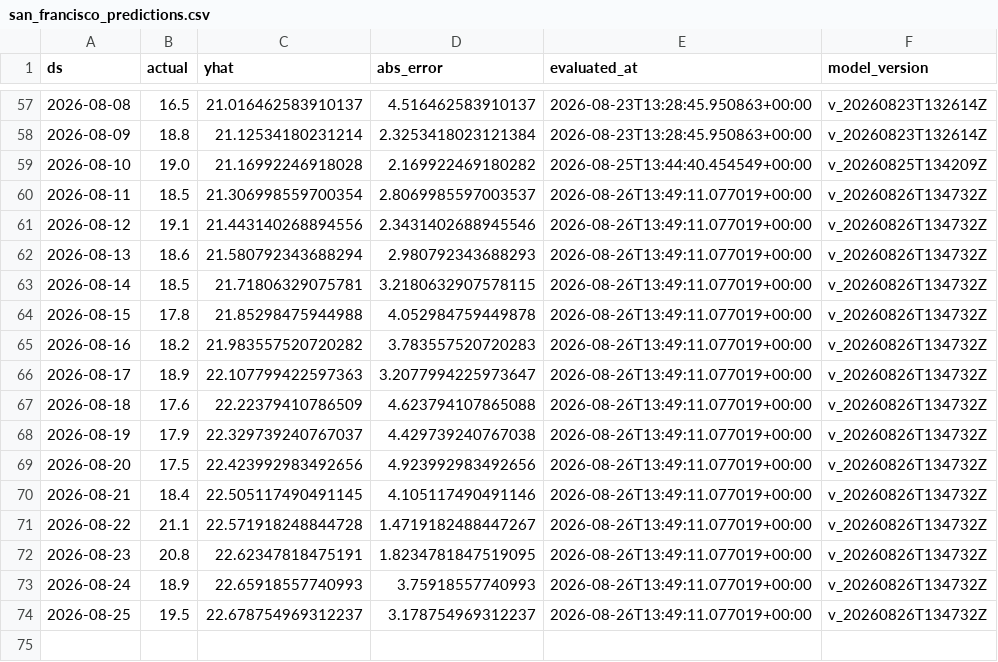
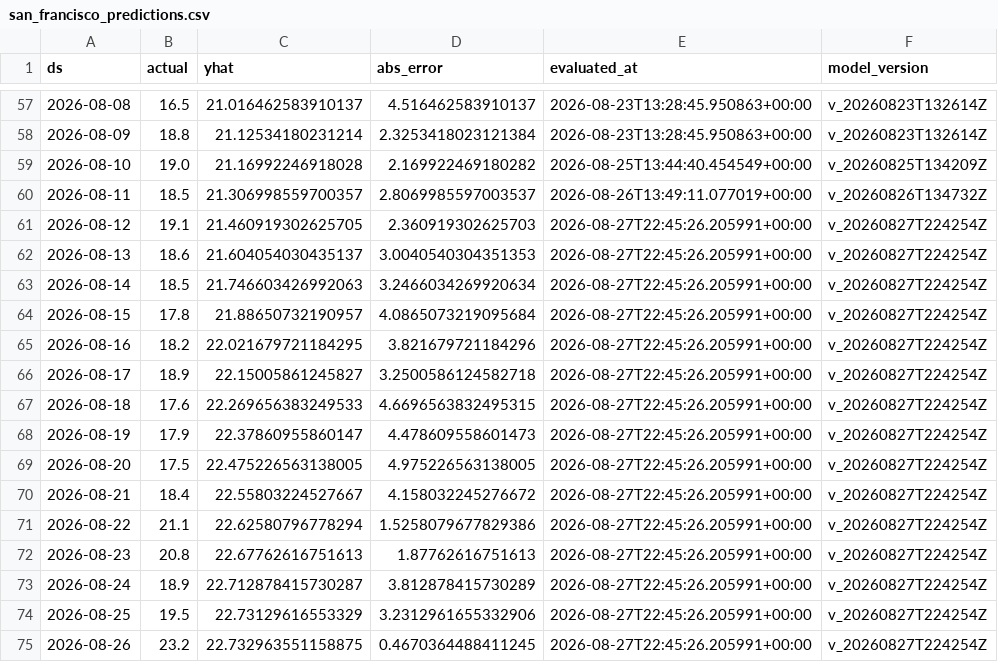
Before and after one commit to rohanc27/weather-forecast-mlops, a CSV file: monitoring/san_francisco_predictions.csv, drawn as a sheet; only a part is shown, gaps mark what is left out.

```diff
--- a/monitoring/san_francisco_predictions.csv
+++ b/monitoring/san_francisco_predictions.csv
@@ -59,16 +59,17 @@ ds,actual,yhat,abs_error,evaluated_at,model_version
 2026-08-10,19.0,21.16992246918028,2.169922469180282,2026-08-25T13:44:40.454549+00:00,v_20260825T134209Z
-2026-08-11,18.5,21.306998559700354,2.8069985597003537,2026-08-26T13:49:11.077019+00:00,v_20260826T134732Z
-2026-08-12,19.1,21.443140268894556,2.3431402688945546,2026-08-26T13:49:11.077019+00:00,v_20260826T134732Z
-2026-08-13,18.6,21.580792343688294,2.980792343688293,2026-08-26T13:49:11.077019+00:00,v_20260826T134732Z
-2026-08-14,18.5,21.71806329075781,3.2180632907578115,2026-08-26T13:49:11.077019+00:00,v_20260826T134732Z
-2026-08-15,17.8,21.85298475944988,4.052984759449878,2026-08-26T13:49:11.077019+00:00,v_20260826T134732Z
-2026-08-16,18.2,21.983557520720282,3.783557520720283,2026-08-26T13:49:11.077019+00:00,v_20260826T134732Z
-2026-08-17,18.9,22.107799422597363,3.2077994225973647,2026-08-26T13:49:11.077019+00:00,v_20260826T134732Z
-2026-08-18,17.6,22.22379410786509,4.623794107865088,2026-08-26T13:49:11.077019+00:00,v_20260826T134732Z
-2026-08-19,17.9,22.329739240767037,4.429739240767038,2026-08-26T13:49:11.077019+00:00,v_20260826T134732Z
-2026-08-20,17.5,22.423992983492656,4.923992983492656,2026-08-26T13:49:11.077019+00:00,v_20260826T134732Z
-2026-08-21,18.4,22.505117490491145,4.105117490491146,2026-08-26T13:49:11.077019+00:00,v_20260826T134732Z
-2026-08-22,21.1,22.571918248844728,1.4719182488447267,2026-08-26T13:49:11.077019+00:00,v_20260826T134732Z
-2026-08-23,20.8,22.62347818475191,1.8234781847519095,2026-08-26T13:49:11.077019+00:00,v_20260826T134732Z
-2026-08-24,18.9,22.65918557740993,3.75918557740993,2026-08-26T13:49:11.077019+00:00,v_20260826T134732Z
-2026-08-25,19.5,22.678754969312237,3.178754969312237,2026-08-26T13:49:11.077019+00:00,v_20260826T134732Z
+2026-08-11,18.5,21.306998559700357,2.8069985597003537,2026-08-26T13:49:11.077019+00:00,v_20260826T134732Z
+2026-08-12,19.1,21.460919302625705,2.360919302625703,2026-08-27T22:45:26.205991+00:00,v_20260827T224254Z
+2026-08-13,18.6,21.604054030435137,3.0040540304351353,2026-08-27T22:45:26.205991+00:00,v_20260827T224254Z
+2026-08-14,18.5,21.746603426992063,3.2466034269920634,2026-08-27T22:45:26.205991+00:00,v_20260827T224254Z
+2026-08-15,17.8,21.88650732190957,4.0865073219095684,2026-08-27T22:45:26.205991+00:00,v_20260827T224254Z
+2026-08-16,18.2,22.021679721184295,3.821679721184296,2026-08-27T22:45:26.205991+00:00,v_20260827T224254Z
+2026-08-17,18.9,22.15005861245827,3.2500586124582718,2026-08-27T22:45:26.205991+00:00,v_20260827T224254Z
+2026-08-18,17.6,22.269656383249533,4.6696563832495315,2026-08-27T22:45:26.205991+00:00,v_20260827T224254Z
+2026-08-19,17.9,22.37860955860147,4.478609558601473,2026-08-27T22:45:26.205991+00:00,v_20260827T224254Z
+2026-08-20,17.5,22.475226563138005,4.975226563138005,2026-08-27T22:45:26.205991+00:00,v_20260827T224254Z
+2026-08-21,18.4,22.55803224527667,4.158032245276672,2026-08-27T22:45:26.205991+00:00,v_20260827T224254Z
+2026-08-22,21.1,22.62580796778294,1.5258079677829386,2026-08-27T22:45:26.205991+00:00,v_20260827T224254Z
+2026-08-23,20.8,22.67762616751613,1.87762616751613,2026-08-27T22:45:26.205991+00:00,v_20260827T224254Z
+2026-08-24,18.9,22.712878415730287,3.812878415730289,2026-08-27T22:45:26.205991+00:00,v_20260827T224254Z
+2026-08-25,19.5,22.73129616553329,3.2312961655332906,2026-08-27T22:45:26.205991+00:00,v_20260827T224254Z
+2026-08-26,23.2,22.732963551158875,0.4670364488411245,2026-08-27T22:45:26.205991+00:00,v_20260827T224254Z
```
Also changed, not shown: monitoring/los_angeles_predictions.csv, monitoring/mountain_view_predictions.csv, 7 other files.
